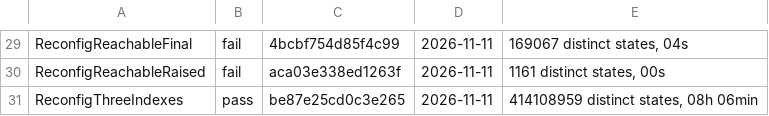
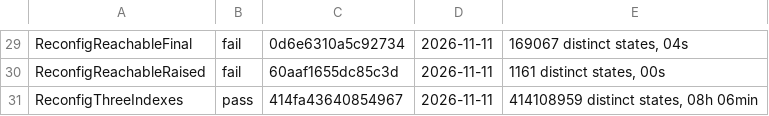
Before and after one commit to jessestimpson/peace, a TSV file: formal/checked.tsv, drawn as a sheet; only a part is shown, gaps mark what is left out; the diff covers the shown part only; the diff names each change by its address in the sheet, - before the commit and + after, or states it on an @@ line.

```diff
--- a/formal/checked.tsv
+++ b/formal/checked.tsv
-C29: 4bcbf754d85f4c99
+C29: 0d6e6310a5c92734
-C30: aca03e338ed1263f
+C30: 60aaf1655dc85c3d
-C31: be87e25cd0c3e265
+C31: 414fa43640854967
```
Also changed, not shown: 28 edited cells elsewhere in this file, 7 other files.
